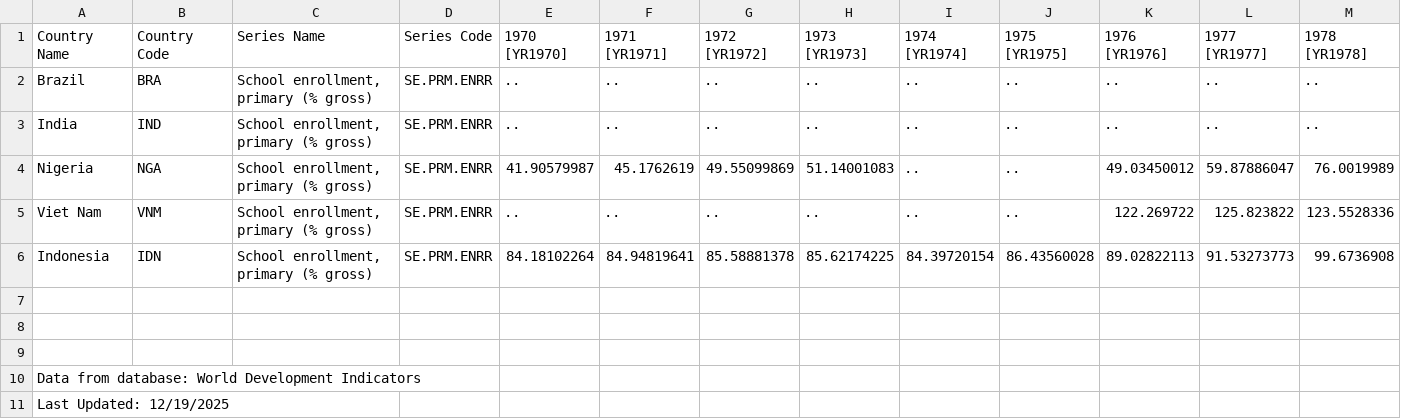
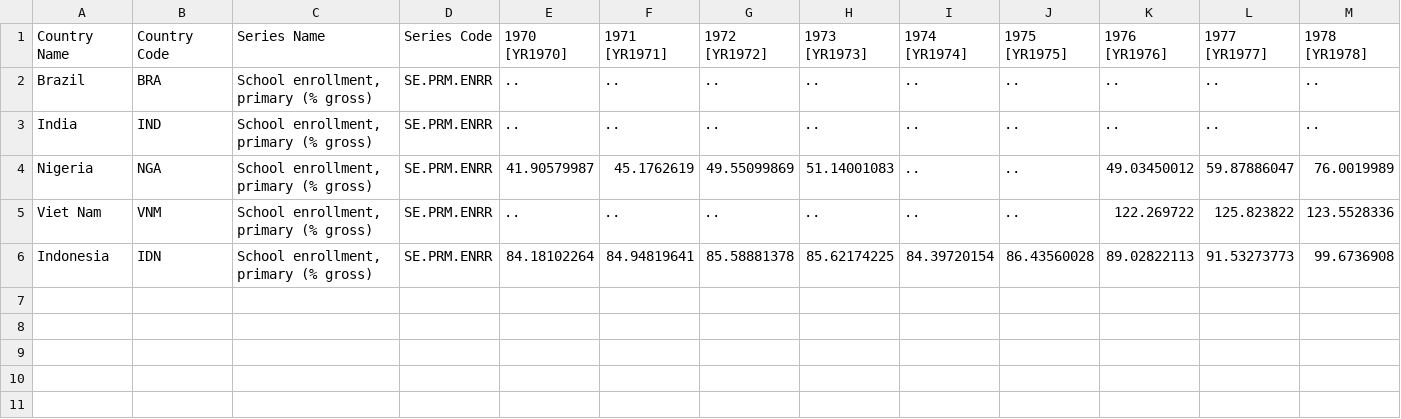
Before and after one commit to gabriellopezfraile-hub/data2, a CSV file: primaryenrollment.csv, drawn as a sheet; only a part is shown; rows hold the shown columns only; the diff names each change by its address in the sheet, - before the commit and + after, or states it on an @@ line.

Commit message:
Add files via upload

```diff
--- a/primaryenrollment.csv
+++ b/primaryenrollment.csv
-row 7: (empty)
-row 8: (empty)
-row 9: (empty)
-row 10: Data from database: World Development Indicators
-row 11: Last Updated: 12/19/2025
```
